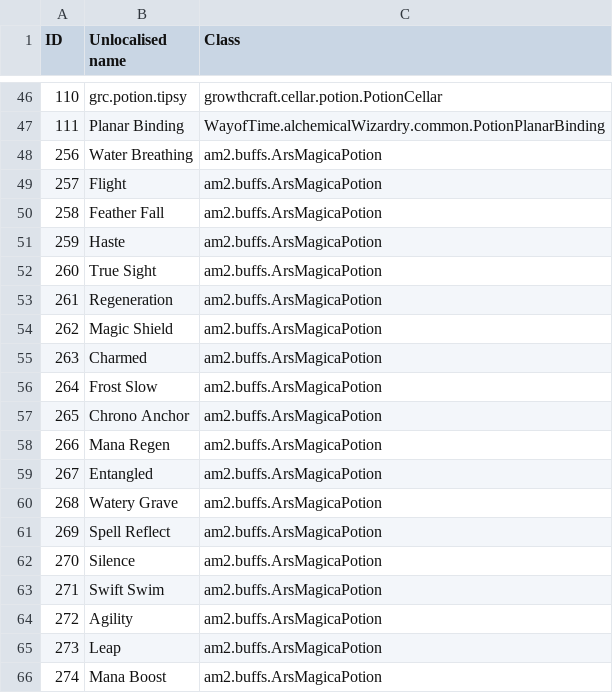
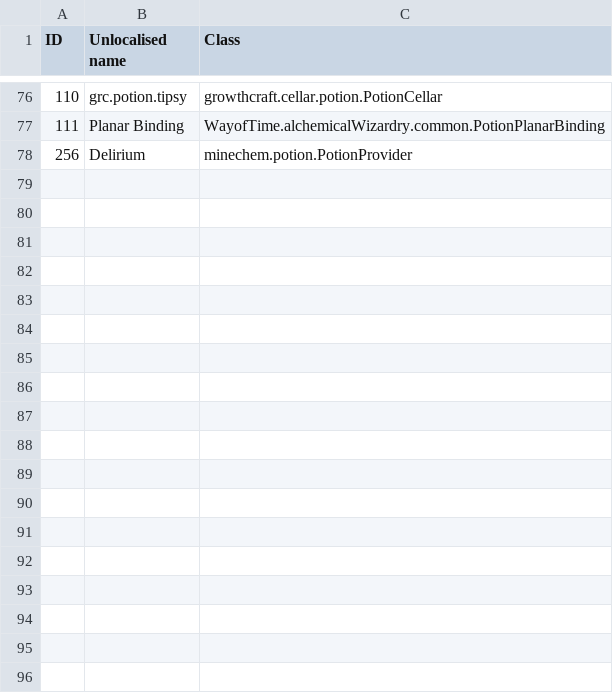
Before and after one commit to Resonant-Rise/ResonantRiseV2, a CSV file: IDMaps/potion.csv, drawn as a sheet; only a part is shown, gaps mark what is left out; the diff covers the shown part only.

```diff
--- a/IDMaps/potion.csv
+++ b/IDMaps/potion.csv
@@ -47,20 +77,2 @@ ID,Unlocalised name,Class
 111,Planar Binding,WayofTime.alchemicalWizardry.common.PotionPlanarBinding
-256,Water Breathing,am2.buffs.ArsMagicaPotion
-257,Flight,am2.buffs.ArsMagicaPotion
-258,Feather Fall,am2.buffs.ArsMagicaPotion
-259,Haste,am2.buffs.ArsMagicaPotion
-260,True Sight,am2.buffs.ArsMagicaPotion
-261,Regeneration,am2.buffs.ArsMagicaPotion
-262,Magic Shield,am2.buffs.ArsMagicaPotion
-263,Charmed,am2.buffs.ArsMagicaPotion
-264,Frost Slow,am2.buffs.ArsMagicaPotion
-265,Chrono Anchor,am2.buffs.ArsMagicaPotion
-266,Mana Regen,am2.buffs.ArsMagicaPotion
-267,Entangled,am2.buffs.ArsMagicaPotion
-268,Watery Grave,am2.buffs.ArsMagicaPotion
-269,Spell Reflect,am2.buffs.ArsMagicaPotion
-270,Silence,am2.buffs.ArsMagicaPotion
-271,Swift Swim,am2.buffs.ArsMagicaPotion
-272,Agility,am2.buffs.ArsMagicaPotion
-273,Leap,am2.buffs.ArsMagicaPotion
-274,Mana Boost,am2.buffs.ArsMagicaPotion
+256,Delirium,minechem.potion.PotionProvider
```
Also changed, not shown: 30 added rows and 13 removed rows elsewhere in this file, IDMaps/item.csv, 5 other files.
